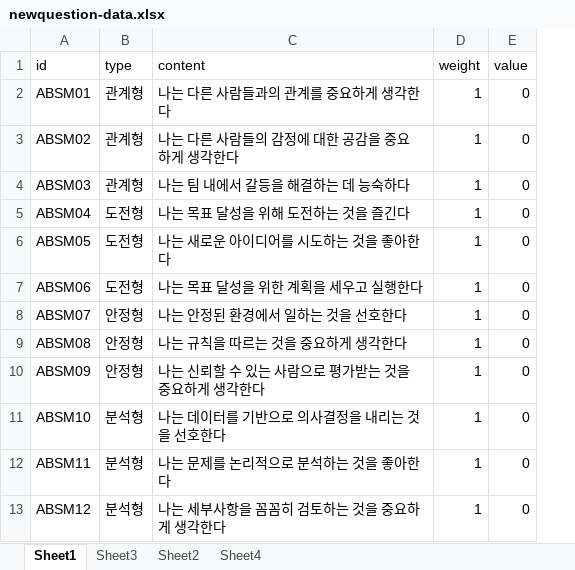
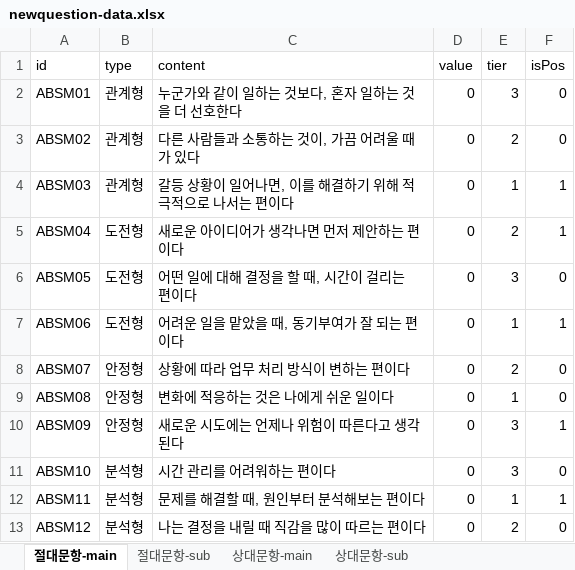
Before and after one commit to seorinn/SEAL-project, an Excel workbook: public/newquestion-data.xlsx, sheet 절대문항-main, drawn as a sheet; values as stored, in another font and other column widths than the file's, no borders; removed rows and columns are numbered as before the commit, all else as after; the diff names each change by its address in the sheet, - before the commit and + after, or states it on an @@ line.

Commit message:
feat: main type 로직 적용

```diff
--- a/public/newquestion-data.xlsx (sheet 절대문항-main)
+++ b/public/newquestion-data.xlsx (sheet 절대문항-main)
-sheet tab: Sheet1
+sheet tab: 절대문항-main
-sheet tab: Sheet3
+sheet tab: 절대문항-sub
-sheet tab: Sheet2
+sheet tab: 상대문항-main
-sheet tab: Sheet4
+sheet tab: 상대문항-sub
-column D (weight), rows 2-13: all 1
+column E (tier), rows 2-13: 3 | 2 | 1 | 2 | 3 | 1 | 2 | 1 | 3 | 3 | 1 | 2
+column F (isPos), rows 2-13: 0 | 0 | 1 | 1 | 0 | 1 | 0 | 0 | 1 | 0 | 1 | 0
-C2 (content): 나는 다른 사람들과의 관계를 중요하게 생각한다
+C2 (content): 누군가와 같이 일하는 것보다, 혼자 일하는 것을 더 선호한다
-C3 (content): 나는 다른 사람들의 감정에 대한 공감을 중요하게 생각한다
+C3 (content): 다른 사람들과 소통하는 것이, 가끔 어려울 때가 있다
-C4 (content): 나는 팀 내에서 갈등을 해결하는 데 능숙하다
+C4 (content): 갈등 상황이 일어나면, 이를 해결하기 위해 적극적으로 나서는 편이다
-C5 (content): 나는 목표 달성을 위해 도전하는 것을 즐긴다
+C5 (content): 새로운 아이디어가 생각나면 먼저 제안하는 편이다
-C6 (content): 나는 새로운 아이디어를 시도하는 것을 좋아한다
+C6 (content): 어떤 일에 대해 결정을 할 때, 시간이 걸리는 편이다
-C7 (content): 나는 목표 달성을 위한 계획을 세우고 실행한다
+C7 (content): 어려운 일을 맡았을 때, 동기부여가 잘 되는 편이다
-C8 (content): 나는 안정된 환경에서 일하는 것을 선호한다
+C8 (content): 상황에 따라 업무 처리 방식이 변하는 편이다
-C9 (content): 나는 규칙을 따르는 것을 중요하게 생각한다
+C9 (content): 변화에 적응하는 것은 나에게 쉬운 일이다
-C10 (content): 나는 신뢰할 수 있는 사람으로 평가받는 것을 중요하게 생각한다
+C10 (content): 새로운 시도에는 언제나 위험이 따른다고 생각된다
-C11 (content): 나는 데이터를 기반으로 의사결정을 내리는 것을 선호한다
+C11 (content): 시간 관리를 어려워하는 편이다
-C12 (content): 나는 문제를 논리적으로 분석하는 것을 좋아한다
+C12 (content): 문제를 해결할 때, 원인부터 분석해보는 편이다
-C13 (content): 나는 세부사항을 꼼꼼히 검토하는 것을 중요하게 생각한다
+C13 (content): 나는 결정을 내릴 때 직감을 많이 따르는 편이다
```
Also changed, not shown: sheet 상대문항-main, sheet 상대문항-sub, 5 other files.
